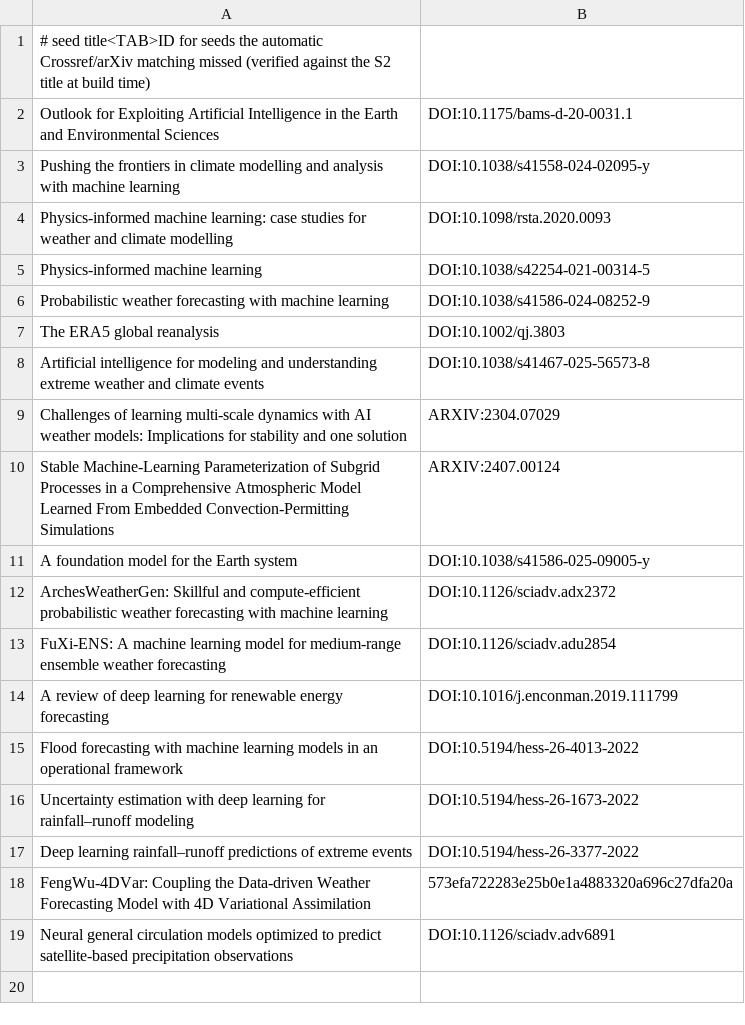
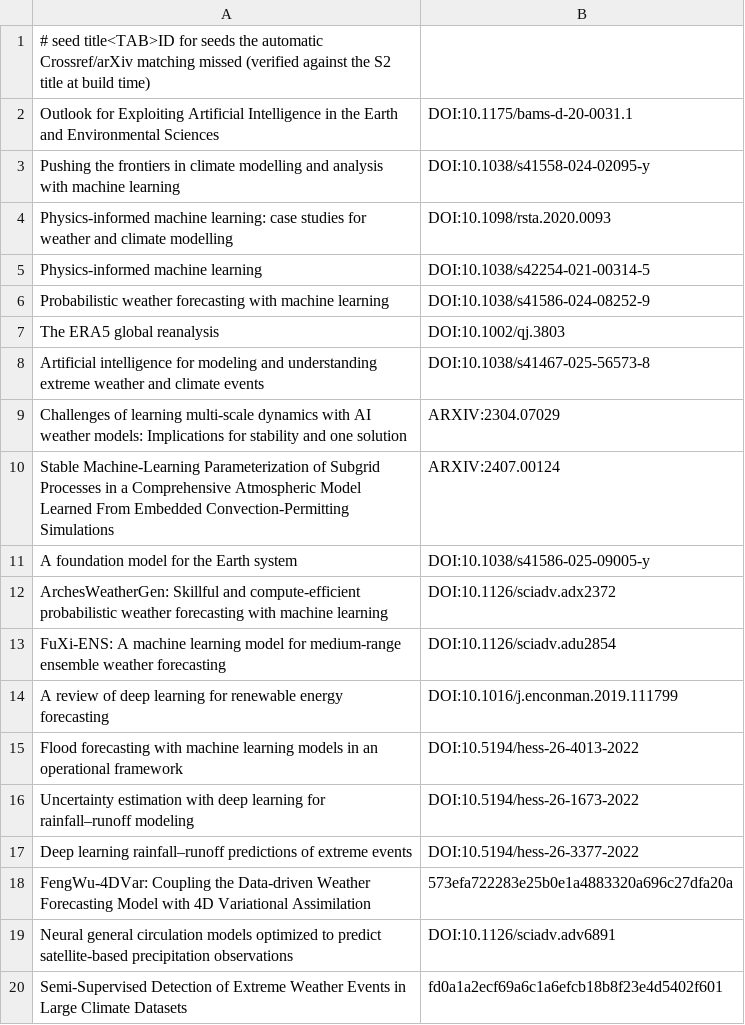
Before and after one commit to carlosdhoyos/ai-in-atmospheric-and-oceanic-sciences, a TSV file: data/overrides.tsv, drawn as a sheet; the diff names each change by its address in the sheet, - before the commit and + after, or states it on an @@ line.

```diff
--- a/data/overrides.tsv
+++ b/data/overrides.tsv
+row 20: Semi-Supervised Detection of Extreme Weather Events in Large Climate Datasets | fd0a1a2ecf69a6c1a6efcb18b8f23e4d5402f601
```
Also changed, not shown: 2 other files.
